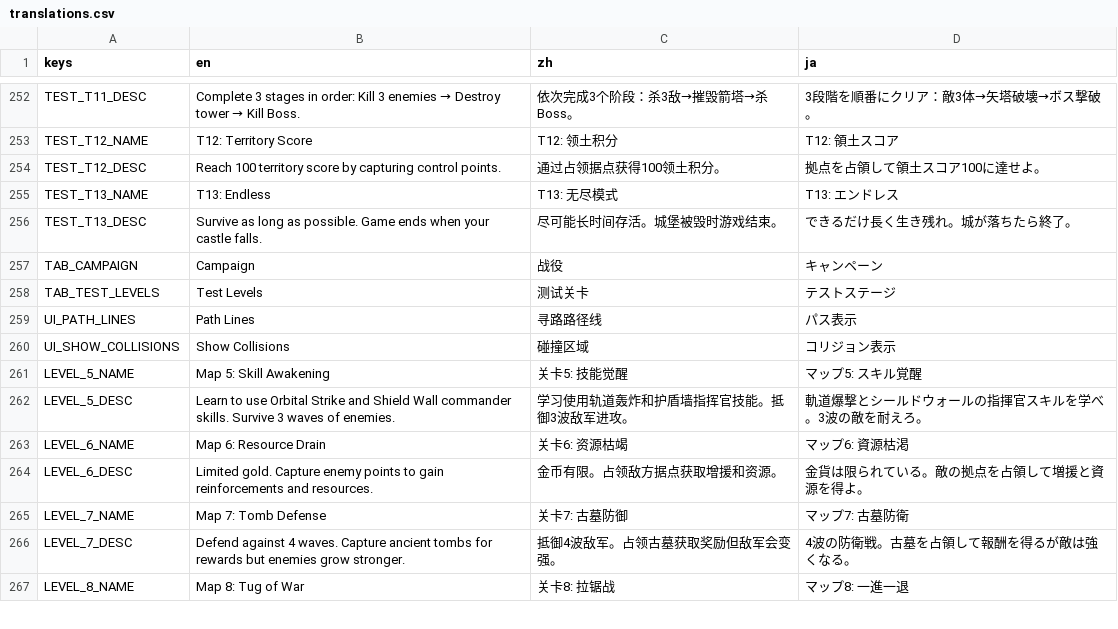
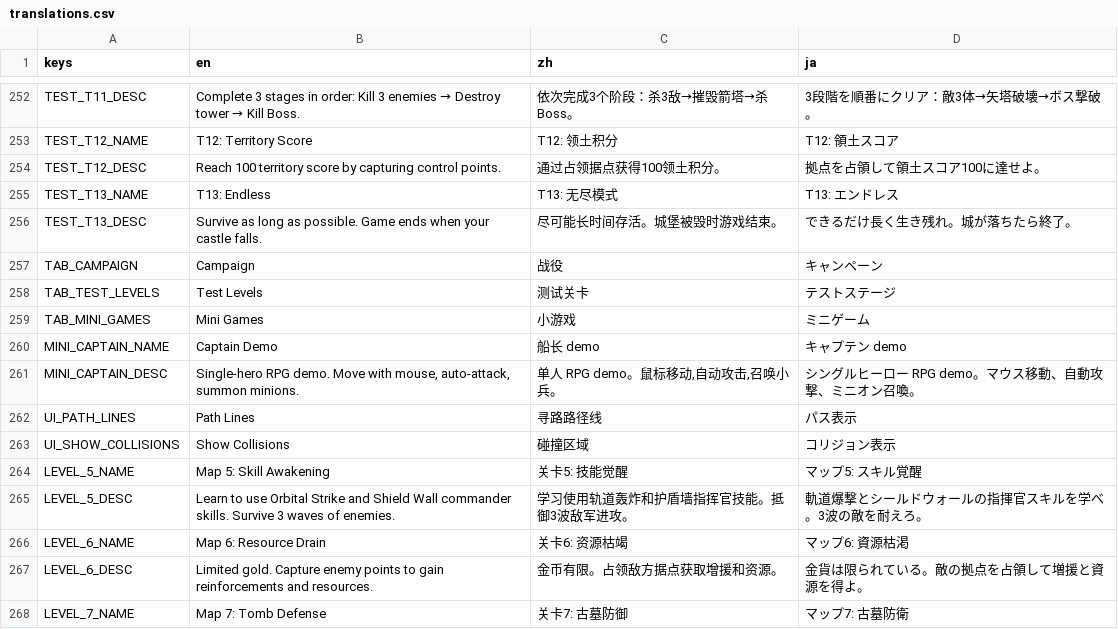
Before and after one commit to IguanaYu/godot_rts_start, a CSV file: locales/translations.csv, drawn as a sheet; only a part is shown, gaps mark what is left out; the shorter side is filled out with more unchanged rows.

Commit message:
feat(mini/captain): Demo 第一阶段技术骨架 + 远程弹道/右键移动 [未测试]
单人 RPG 小游戏 mini/captain 第一阶段:鼠标点击移动英雄、自动攻击、
召唤兵(人口+CD+生命周期)、demo 关卡。英雄为远程弹道攻击,左右键均可移动。

- 入口:level_select 新增"小游戏"Tab,直进地图跳过 commander_select
- 英雄:HeroController 封装点击移动,复用 Unit GUARD 状态机自动索敌
- 召唤:PopulationManager(初始8)+ SummonLifecycle(计时死亡+人口释放)
- 关卡:mini_captain_demo.tscn + is_mini_captain 标志位分支
- main.gd:mini 模式跳过指挥官技能/升级系统,加 null 保护
- 英雄远程弹道:hero_projectile.tres + arrow_scene,不改 UnitType
- 右键移动:mini 模式下右键与左键一致移动英雄

注:左键移动/自动攻击/召唤兵/人口限制已验证通过;
右键移动 + 远程弹道尚未实测,待用户测试。

```diff
--- a/locales/translations.csv
+++ b/locales/translations.csv
@@ -258,2 +258,5 @@ TAB_CAMPAIGN,Campaign,战役,キャンペーン
 TAB_TEST_LEVELS,Test Levels,测试关卡,テストステージ
+TAB_MINI_GAMES,Mini Games,小游戏,ミニゲーム
+MINI_CAPTAIN_NAME,Captain Demo,船长 demo,キャプテン demo
+MINI_CAPTAIN_DESC,"Single-hero RPG demo. Move with mouse, auto-attack, summon minions.","单人 RPG demo。鼠标移动,自动攻击,召唤小兵。","シングルヒーロー RPG demo。マウス移動、自動攻撃、ミニオン召喚。"
 UI_PATH_LINES,Path Lines,寻路路径线,パス表示
```
Also changed, not shown: 14 other files.
